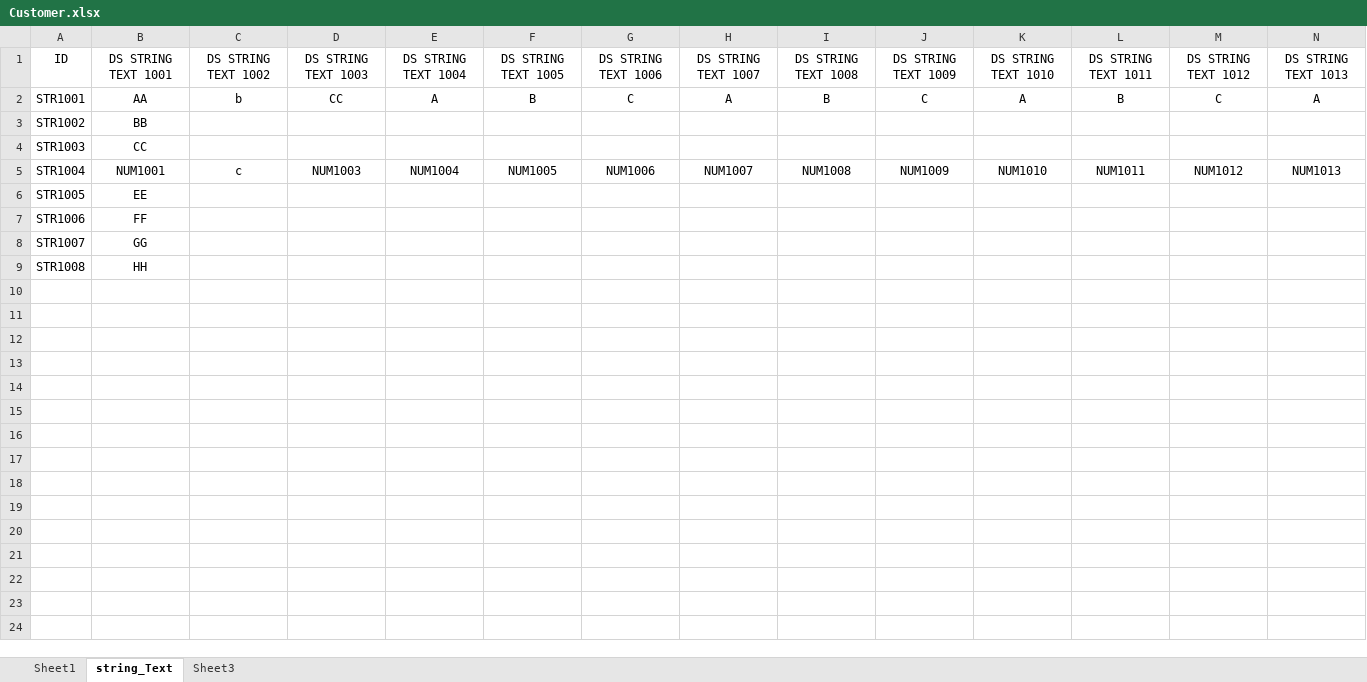
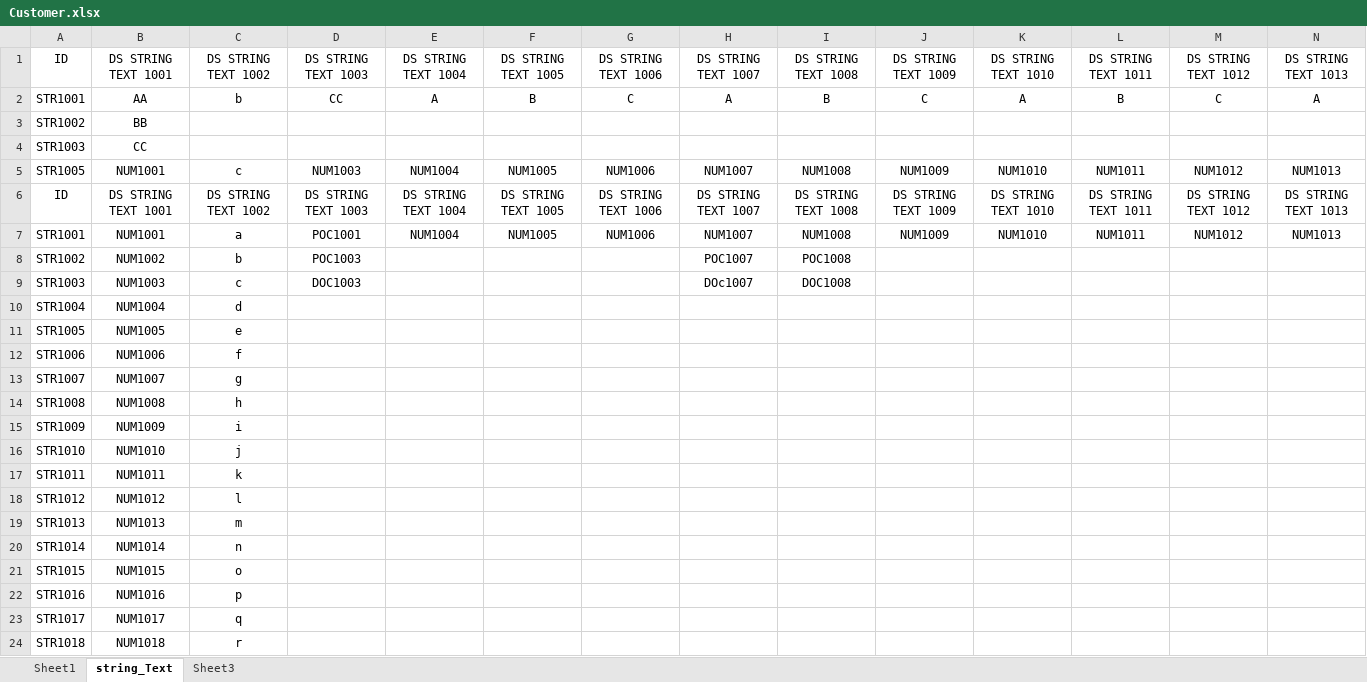
Before and after one commit to vtestcorp/AppVeenDataStack, an Excel workbook: files/Customer.xlsx, sheet string_Text, drawn as a sheet; only a part is shown; values as stored, in another font and other column widths than the file's, no borders; addresses are those after the commit; rows hold the shown columns only; the diff covers the shown part only; the diff names each change by its address in the sheet, - before the commit and + after, or states it on an @@ line.

```diff
--- a/files/Customer.xlsx (sheet string_Text)
+++ b/files/Customer.xlsx (sheet string_Text)
-A5: STR1004
+A5: STR1005
+row 6: ID | DS STRING TEXT 1001 | DS STRING TEXT 1002 | DS STRING TEXT 1003 | DS STRING TEXT 1004 | DS STRING TEXT 1005 | DS STRING TEXT 1006 | DS STRING TEXT 1007 | DS STRING TEXT 1008 | DS STRING TEXT 1009 | DS STRING TEXT 1010 | DS STRING TEXT 1011 | DS STRING TEXT 1012 | DS STRING TEXT 1013
+row 7: STR1001 | NUM1001 | a | POC1001 | NUM1004 | NUM1005 | NUM1006 | NUM1007 | NUM1008 | NUM1009 | NUM1010 | NUM1011 | NUM1012 | NUM1013
+row 8: STR1002 | NUM1002 | b | POC1003 |  |  |  | POC1007 | POC1008
+row 9: STR1003 | NUM1003 | c | DOC1003 |  |  |  | DOc1007 | DOC1008
+row 10: STR1004 | NUM1004 | d
-B11: EE
+B11: NUM1005
-C11: (empty)
+C11: e
-B12: FF
+B12: NUM1006
-C12: (empty)
+C12: f
-B13: GG
+B13: NUM1007
-C13: (empty)
+C13: g
-B14: HH
+B14: NUM1008
-C14: (empty)
+C14: h
+row 15: STR1009 | NUM1009 | i
+row 16: STR1010 | NUM1010 | j
+row 17: STR1011 | NUM1011 | k
+row 18: STR1012 | NUM1012 | l
+row 19: STR1013 | NUM1013 | m
+row 20: STR1014 | NUM1014 | n
+row 21: STR1015 | NUM1015 | o
+row 22: STR1016 | NUM1016 | p
+row 23: STR1017 | NUM1017 | q
+row 24: STR1018 | NUM1018 | r
```
Also changed, not shown: 82 added rows elsewhere in this sheet, 9 other files.
